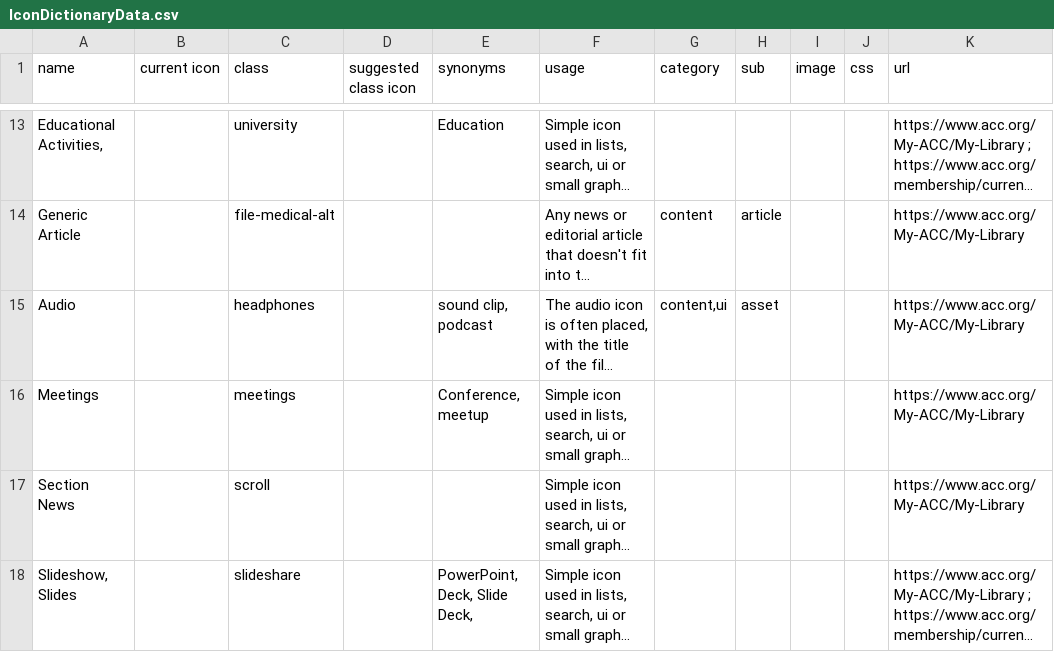
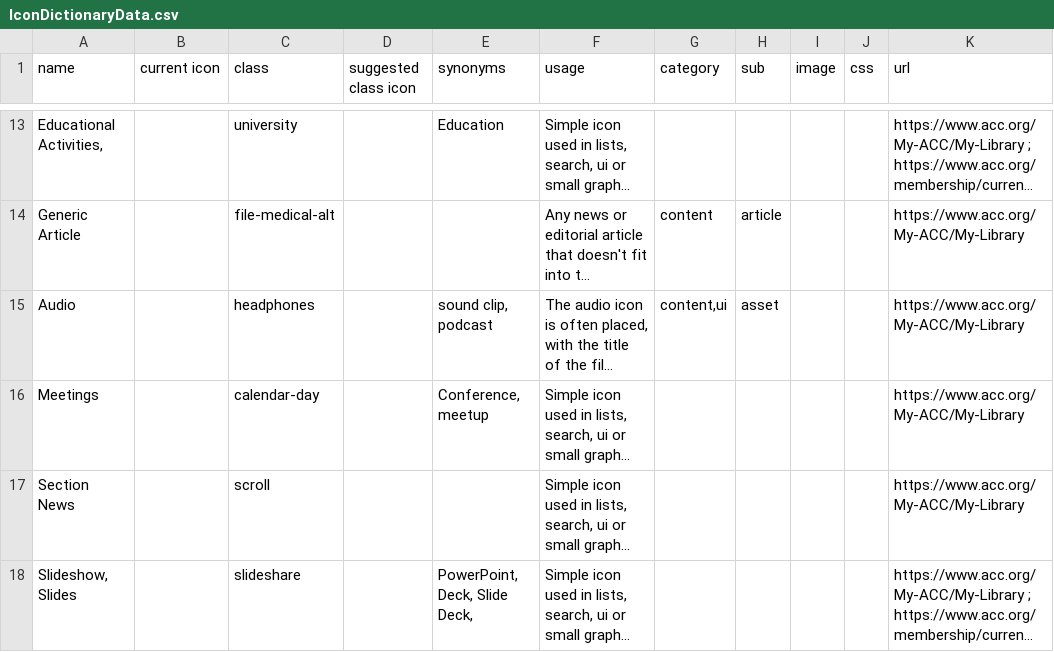
Before and after one commit to ACC-Style/IconDictionary, a CSV file: _data/IconDictionaryData.csv, drawn as a sheet; only a part is shown, gaps mark what is left out; long unchanged cells end in …; the diff names each change by its address in the sheet, - before the commit and + after, or states it on an @@ line.

Commit message:
Fixed meetings icon

```diff
--- a/_data/IconDictionaryData.csv
+++ b/_data/IconDictionaryData.csv
-C16 (class): meetings
+C16 (class): calendar-day
```
